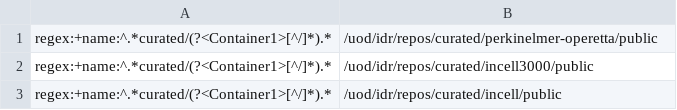
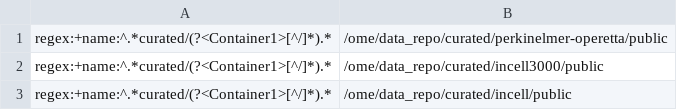
Before and after one commit to sbesson/public-images, a TSV file: plates.tsv, drawn as a sheet.

Commit message:
Change path to /ome

```diff
--- a/plates.tsv
+++ b/plates.tsv
@@ -1,3 +1,3 @@
-regex:+name:^.*curated/(?<Container1>[^/]*).*	/uod/idr/repos/curated/perkinelmer-operetta/public
-regex:+name:^.*curated/(?<Container1>[^/]*).*	/uod/idr/repos/curated/incell3000/public
-regex:+name:^.*curated/(?<Container1>[^/]*).*	/uod/idr/repos/curated/incell/public
+regex:+name:^.*curated/(?<Container1>[^/]*).*	/ome/data_repo/curated/perkinelmer-operetta/public
+regex:+name:^.*curated/(?<Container1>[^/]*).*	/ome/data_repo/curated/incell3000/public
+regex:+name:^.*curated/(?<Container1>[^/]*).*	/ome/data_repo/curated/incell/public
```
